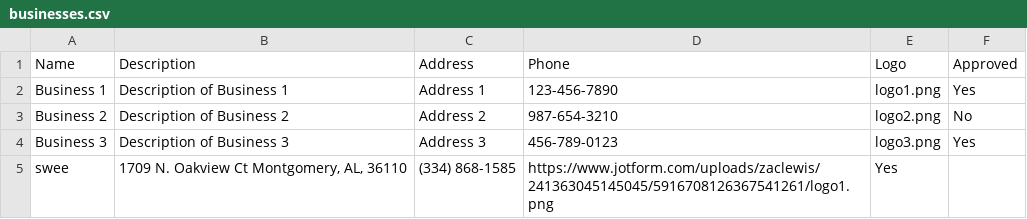
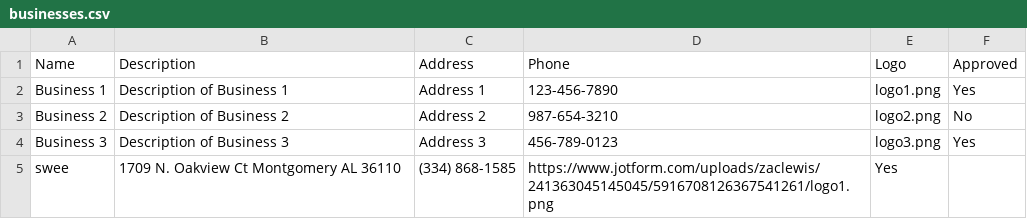
Before and after one commit to zach2017/bdir, a CSV file: businesses.csv, drawn as a sheet.

Commit message:
3223

```diff
--- a/businesses.csv
+++ b/businesses.csv
@@ -4,2 +4,2 @@ Business 2,Description of Business 2,Address 2,987-654-3210,logo2.png,No
 Business 3,Description of Business 3,Address 3,456-789-0123,logo3.png,Yes
-swee,"1709 N. Oakview Ct Montgomery, AL, 36110","(334) 868-1585",https://www.jotform.com/uploads/zaclewis/241363045145045/5916708126367541261/logo1.png,Yes
+swee,"1709 N. Oakview Ct Montgomery AL 36110","(334) 868-1585",https://www.jotform.com/uploads/zaclewis/241363045145045/5916708126367541261/logo1.png,Yes
```
